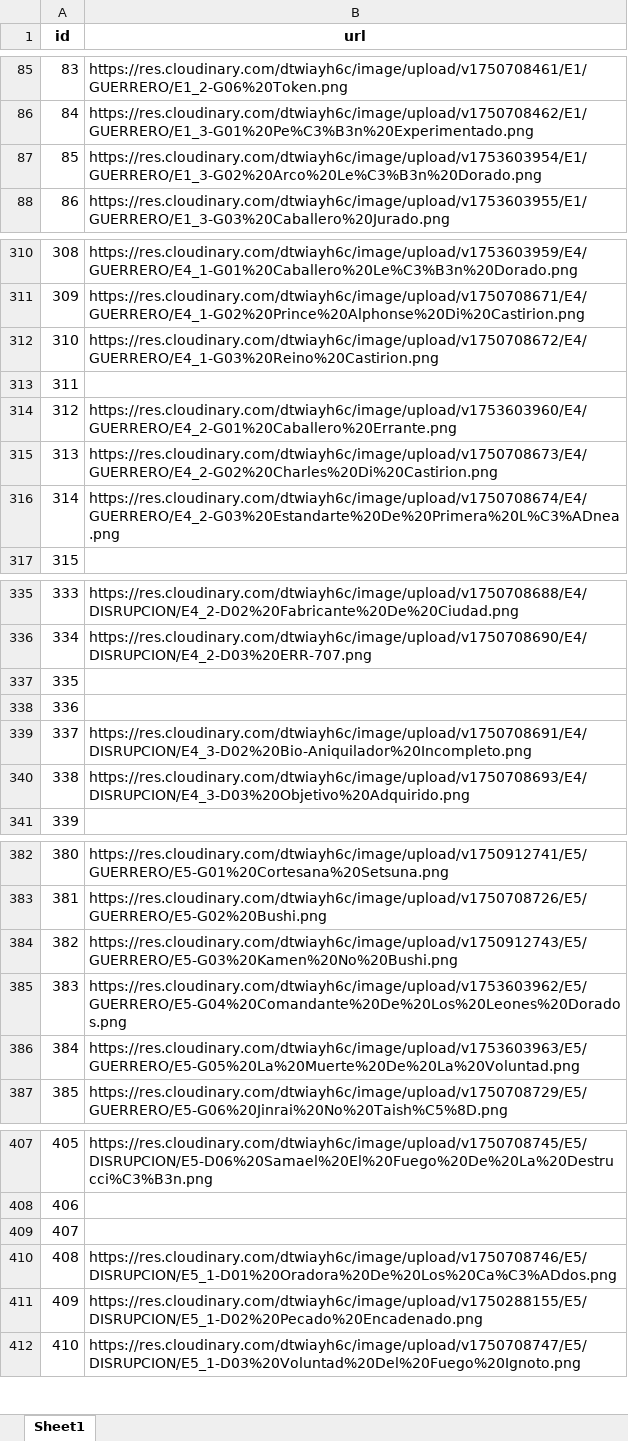
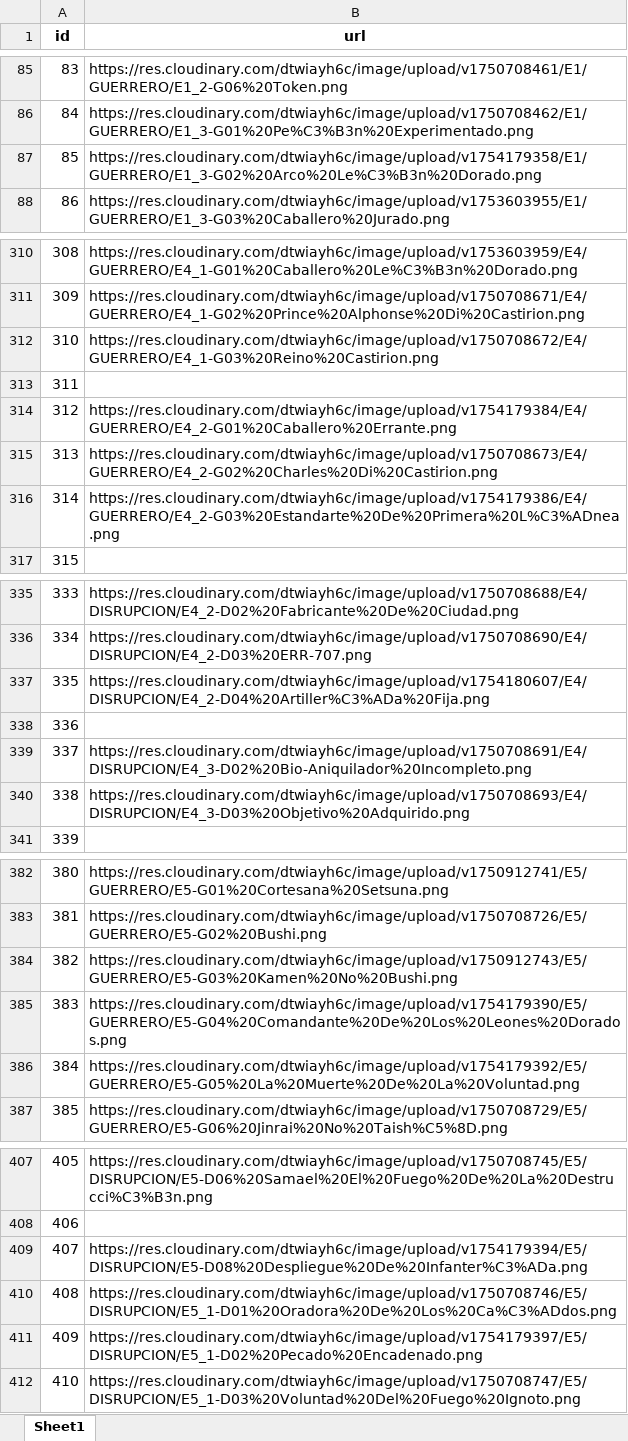
Before and after one commit to CapitanPio/eras_card_viewer, an Excel workbook: uploaded_image_links.xlsx, sheet Sheet1, drawn as a sheet; only a part is shown, gaps mark what is left out; values as stored, in another font and other column widths than the file's, no borders; the diff covers the shown part only; the diff names each change by its address in the sheet, - before the commit and + after, or states it on an @@ line.

```diff
--- a/uploaded_image_links.xlsx (sheet Sheet1)
+++ b/uploaded_image_links.xlsx (sheet Sheet1)
-B87 (url): https://res.cloudinary.com/dtwiayh6c/image/upload/v1753603954/E1/GUERRERO/E1_3-G02%20Arco%20Le%C3%B3n%20Dorado.png
+B87 (url): https://res.cloudinary.com/dtwiayh6c/image/upload/v1754179358/E1/GUERRERO/E1_3-G02%20Arco%20Le%C3%B3n%20Dorado.png
-B314 (url): https://res.cloudinary.com/dtwiayh6c/image/upload/v1753603960/E4/GUERRERO/E4_2-G01%20Caballero%20Errante.png
+B314 (url): https://res.cloudinary.com/dtwiayh6c/image/upload/v1754179384/E4/GUERRERO/E4_2-G01%20Caballero%20Errante.png
-B316 (url): https://res.cloudinary.com/dtwiayh6c/image/upload/v1750708674/E4/GUERRERO/E4_2-G03%20Estandarte%20De%20Primera%20L%C3%ADnea.png
+B316 (url): https://res.cloudinary.com/dtwiayh6c/image/upload/v1754179386/E4/GUERRERO/E4_2-G03%20Estandarte%20De%20Primera%20L%C3%ADnea.png
-B337 (url): (empty)
+B337 (url): https://res.cloudinary.com/dtwiayh6c/image/upload/v1754180607/E4/DISRUPCION/E4_2-D04%20Artiller%C3%ADa%20Fija.png
-B385 (url): https://res.cloudinary.com/dtwiayh6c/image/upload/v1753603962/E5/GUERRERO/E5-G04%20Comandante%20De%20Los%20Leones%20Dorados.png
+B385 (url): https://res.cloudinary.com/dtwiayh6c/image/upload/v1754179390/E5/GUERRERO/E5-G04%20Comandante%20De%20Los%20Leones%20Dorados.png
-B386 (url): https://res.cloudinary.com/dtwiayh6c/image/upload/v1753603963/E5/GUERRERO/E5-G05%20La%20Muerte%20De%20La%20Voluntad.png
+B386 (url): https://res.cloudinary.com/dtwiayh6c/image/upload/v1754179392/E5/GUERRERO/E5-G05%20La%20Muerte%20De%20La%20Voluntad.png
-B409 (url): (empty)
+B409 (url): https://res.cloudinary.com/dtwiayh6c/image/upload/v1754179394/E5/DISRUPCION/E5-D08%20Despliegue%20De%20Infanter%C3%ADa.png
-B411 (url): https://res.cloudinary.com/dtwiayh6c/image/upload/v1750288155/E5/DISRUPCION/E5_1-D02%20Pecado%20Encadenado.png
+B411 (url): https://res.cloudinary.com/dtwiayh6c/image/upload/v1754179397/E5/DISRUPCION/E5_1-D02%20Pecado%20Encadenado.png
```
Also changed, not shown: 30 edited cells elsewhere in this sheet, BDD.xlsx.
